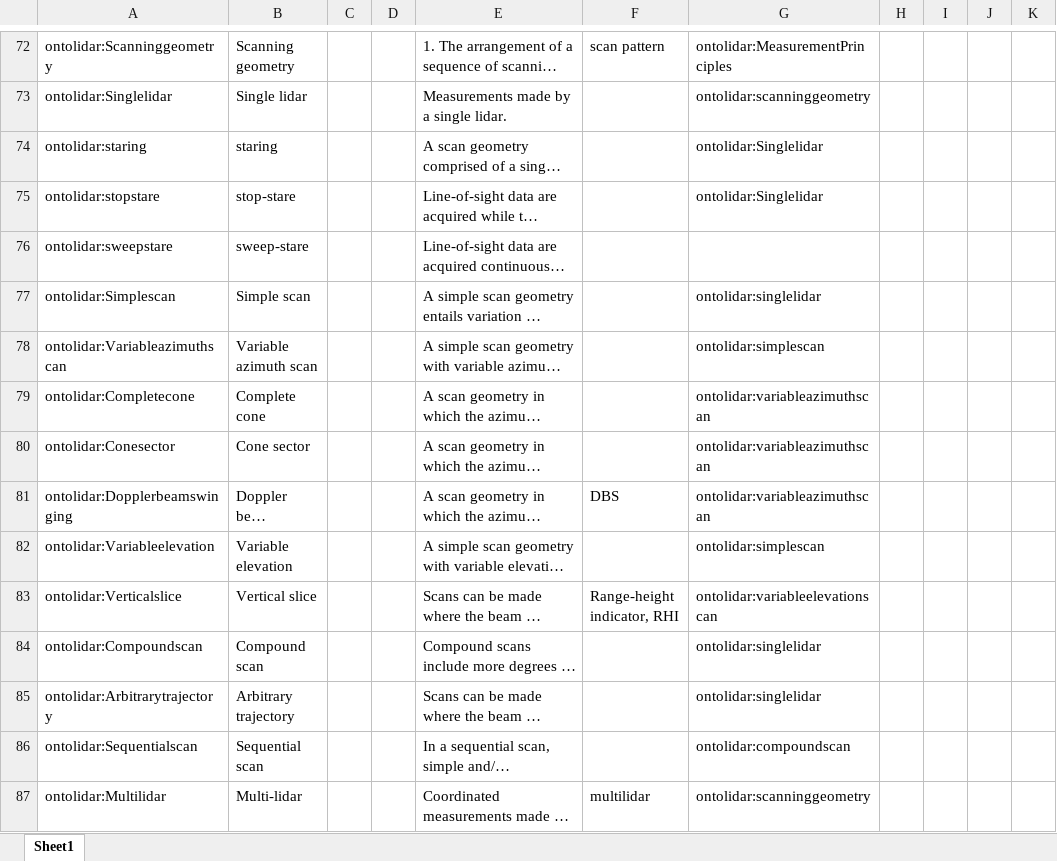
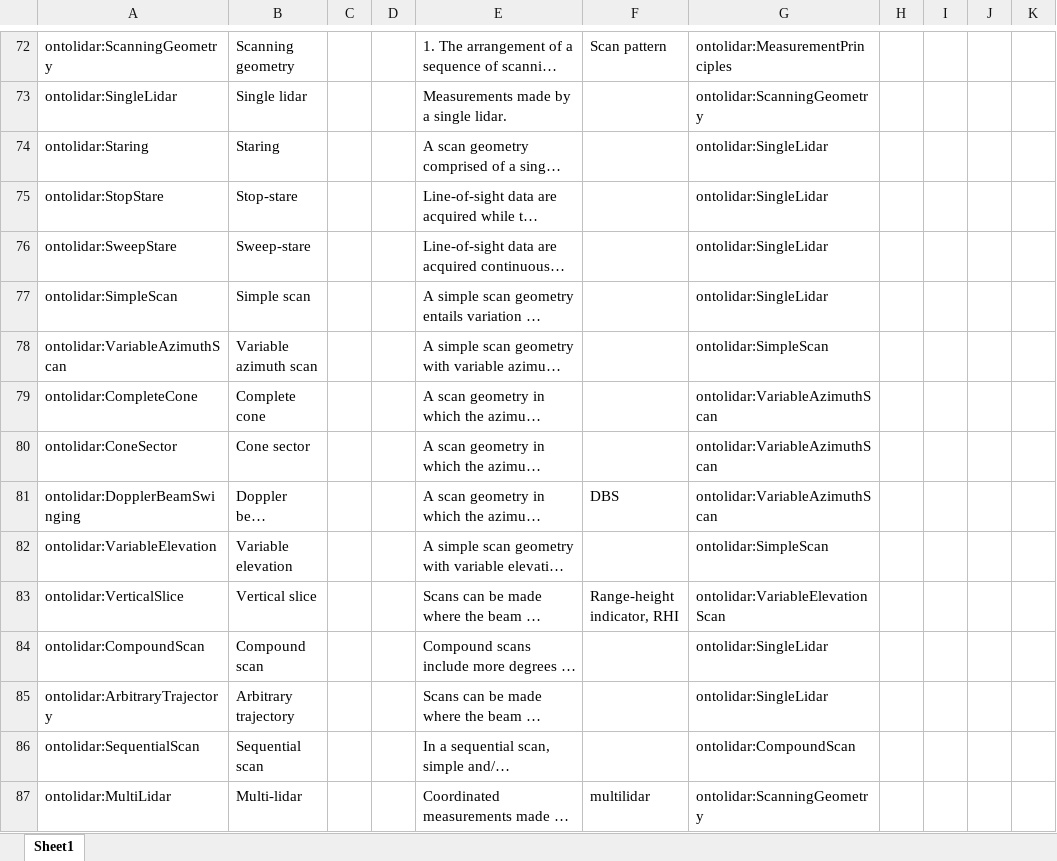
Before and after one commit to IEA-Wind-Task-32/wind-lidar-ontology, an Excel workbook: ontology.xlsx, sheet Sheet1, drawn as a sheet; only a part is shown, gaps mark what is left out; long unchanged cells end in …; values as stored, in another font and other column widths than the file's, no borders; the diff covers the shown part only; the diff names each change by its address in the sheet, - before the commit and + after, or states it on an @@ line.

```diff
--- a/ontology.xlsx (sheet Sheet1)
+++ b/ontology.xlsx (sheet Sheet1)
-A72: ontolidar:Scanninggeometry
+A72: ontolidar:ScanningGeometry
-F72: scan pattern
+F72: Scan pattern
-A73: ontolidar:Singlelidar
+A73: ontolidar:SingleLidar
-G73: ontolidar:scanninggeometry
+G73: ontolidar:ScanningGeometry
-A74: ontolidar:staring
+A74: ontolidar:Staring
-B74: staring
+B74: Staring
-G74:G75: ontolidar:Singlelidar
+G74:G75: ontolidar:SingleLidar
-A75: ontolidar:stopstare
+A75: ontolidar:StopStare
-B75: stop-stare
+B75: Stop-stare
-A76: ontolidar:sweepstare
+A76: ontolidar:SweepStare
-B76: sweep-stare
+B76: Sweep-stare
-G76: (empty)
+G76: ontolidar:SingleLidar
-A77: ontolidar:Simplescan
+A77: ontolidar:SimpleScan
-G77: ontolidar:singlelidar
+G77: ontolidar:SingleLidar
-A78: ontolidar:Variableazimuthscan
+A78: ontolidar:VariableAzimuthScan
-G78: ontolidar:simplescan
+G78: ontolidar:SimpleScan
-A79: ontolidar:Completecone
+A79: ontolidar:CompleteCone
-G79:G81: ontolidar:variableazimuthscan
+G79:G81: ontolidar:VariableAzimuthScan
-A80: ontolidar:Conesector
+A80: ontolidar:ConeSector
-A81: ontolidar:Dopplerbeamswinging
+A81: ontolidar:DopplerBeamSwinging
-A82: ontolidar:Variableelevation
+A82: ontolidar:VariableElevation
-G82: ontolidar:simplescan
+G82: ontolidar:SimpleScan
-A83: ontolidar:Verticalslice
+A83: ontolidar:VerticalSlice
-G83: ontolidar:variableelevationscan
+G83: ontolidar:VariableElevationScan
-A84: ontolidar:Compoundscan
+A84: ontolidar:CompoundScan
-G84:G85: ontolidar:singlelidar
+G84:G85: ontolidar:SingleLidar
-A85: ontolidar:Arbitrarytrajectory
+A85: ontolidar:ArbitraryTrajectory
-A86: ontolidar:Sequentialscan
+A86: ontolidar:SequentialScan
-G86: ontolidar:compoundscan
+G86: ontolidar:CompoundScan
-A87: ontolidar:Multilidar
+A87: ontolidar:MultiLidar
-G87: ontolidar:scanninggeometry
+G87: ontolidar:ScanningGeometry
```
Also changed, not shown: 2 added rows and 72 edited cells elsewhere in this sheet, 4 other files.
